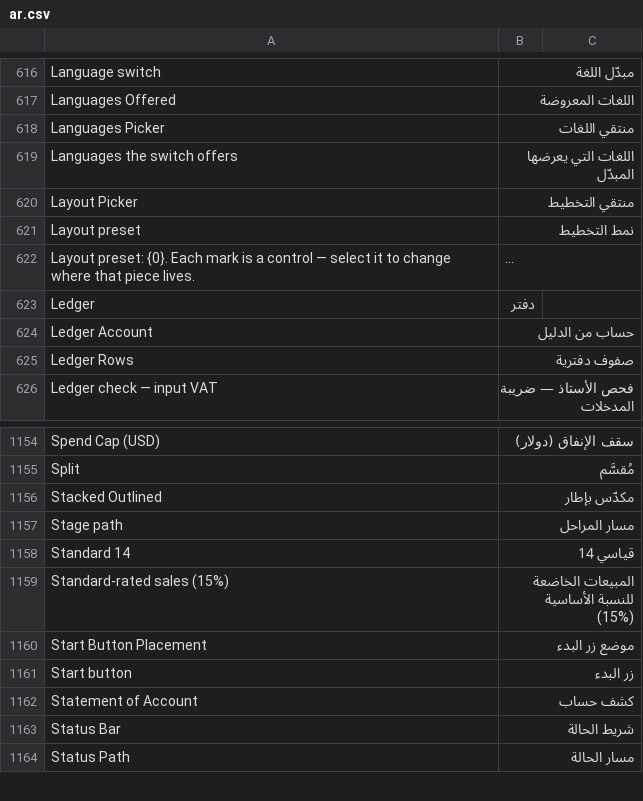
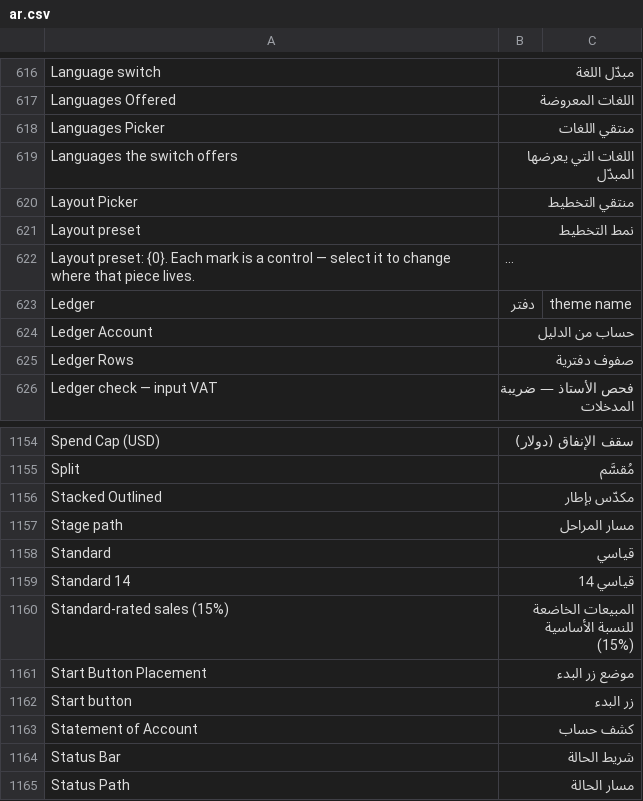
Before and after one commit to Bunood/bunood-theme, a CSV file: bunood_theme/translations/ar.csv, drawn as a sheet; only a part is shown, gaps mark what is left out; long unchanged cells end in …; the diff names each change by its address in the sheet, - before the commit and + after, or states it on an @@ line.

```diff
--- a/bunood_theme/translations/ar.csv
+++ b/bunood_theme/translations/ar.csv
-C623: (empty)
+C623: theme name
+row 1158: Standard | قياسي
```
Also changed, not shown: 10 other files.
